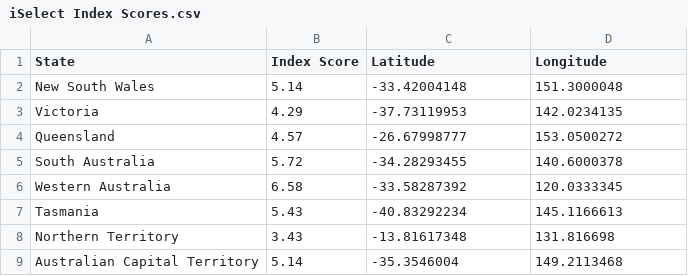
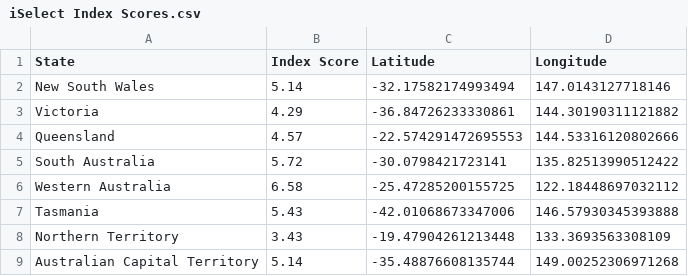
Before and after one commit to eash0006/FIT3179_DV2, a CSV file: iSelect Index Scores.csv, drawn as a sheet.

Commit message:
Update iSelect Index Scores.csv

```diff
--- a/iSelect Index Scores.csv
+++ b/iSelect Index Scores.csv
@@ -1,9 +1,9 @@
 State,Index Score,Latitude,Longitude
-New South Wales,5.14,-33.42004148,151.3000048
-Victoria,4.29,-37.73119953,142.0234135
-Queensland,4.57,-26.67998777,153.0500272
-South Australia,5.72,-34.28293455,140.6000378
-Western Australia,6.58,-33.58287392,120.0333345
-Tasmania,5.43,-40.83292234,145.1166613
-Northern Territory,3.43,-13.81617348,131.816698
-Australian Capital Territory,5.14,-35.3546004,149.2113468
+New South Wales,5.14,-32.17582174993494,147.0143127718146
+Victoria,4.29,-36.84726233330861,144.30190311121882
+Queensland,4.57,-22.574291472695553,144.53316120802666
+South Australia,5.72,-30.0798421723141,135.82513990512422
+Western Australia,6.58,-25.47285200155725,122.18448697032112
+Tasmania,5.43,-42.01068673347006,146.57930345393888
+Northern Territory,3.43,-19.47904261213448,133.3693563308109
+Australian Capital Territory,5.14,-35.48876608135744,149.00252306971268
```
